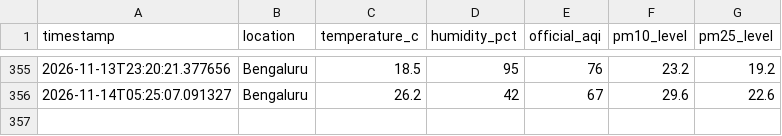
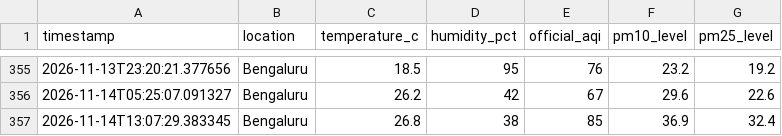
Before and after one commit to hariom-dsde/air-quality-lake, a CSV file: gold/master_air_quality.csv, drawn as a sheet; only a part is shown, gaps mark what is left out; the diff names each change by its address in the sheet, - before the commit and + after, or states it on an @@ line.

```diff
--- a/gold/master_air_quality.csv
+++ b/gold/master_air_quality.csv
+row 357: 2026-11-14T13:07:29.383345 | Bengaluru | 26.8 | 38 | 85 | 36.9 | 32.4
```
Also changed, not shown: 2 other files.
